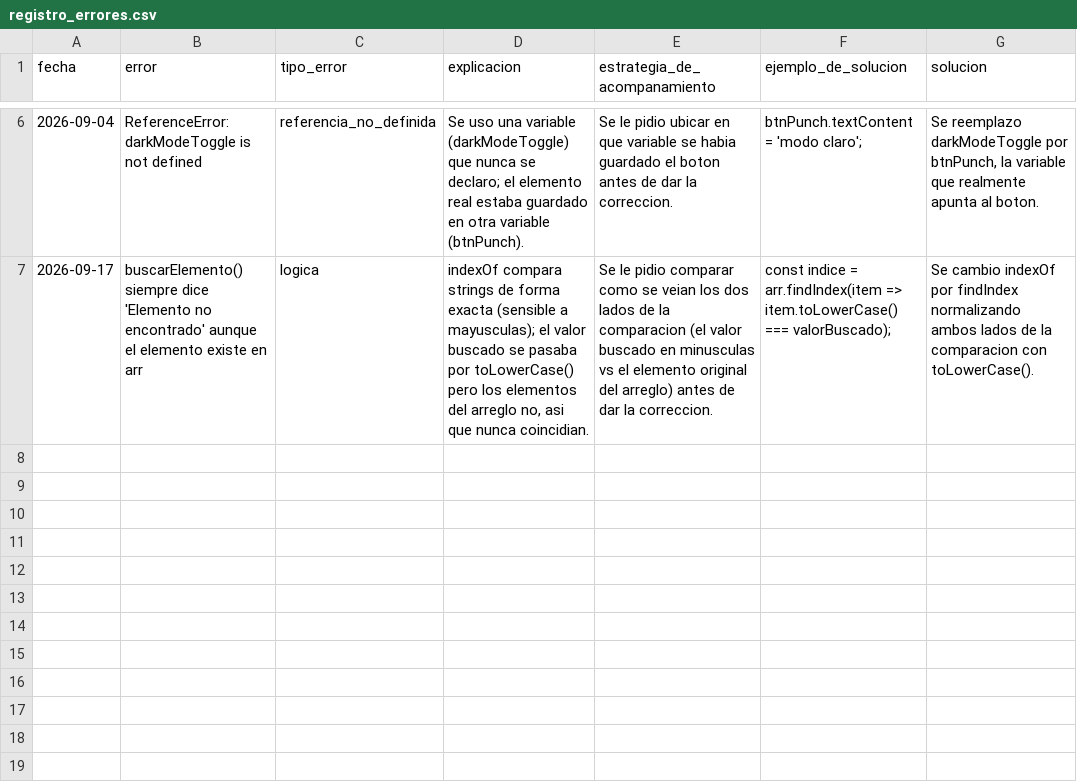
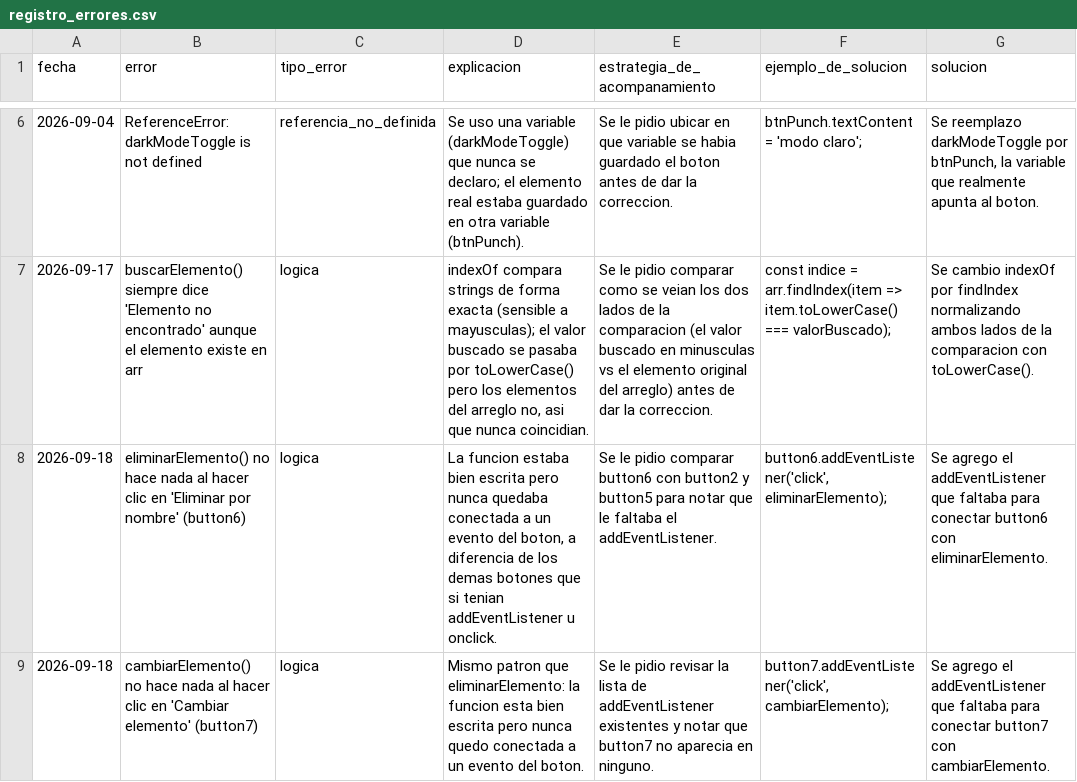
Before and after one commit to DamianBorda11/Agente, a CSV file: WORK-MEMORY/registro_errores.csv, drawn as a sheet; only a part is shown, gaps mark what is left out; the diff names each change by its address in the sheet, - before the commit and + after, or states it on an @@ line.

```diff
--- a/WORK-MEMORY/registro_errores.csv
+++ b/WORK-MEMORY/registro_errores.csv
+row 8: 2026-09-18 | eliminarElemento() no hace nada al hacer clic en 'Eliminar por nombre' (button6) | logica | La funcion estaba bien escrita pero nunca quedaba conectada a un evento del boton, a diferencia de los demas botones que si tenian addEventListener u onclick. | Se le pidio comparar button6 con button2 y button5 para notar que le faltaba el addEventListener. | button6.addEventListener('click', eliminarElemento); | Se agrego el addEventListener que faltaba para conectar button6 con eliminarElemento.
+row 9: 2026-09-18 | cambiarElemento() no hace nada al hacer clic en 'Cambiar elemento' (button7) | logica | Mismo patron que eliminarElemento: la funcion esta bien escrita pero nunca quedo conectada a un evento del boton. | Se le pidio revisar la lista de addEventListener existentes y notar que button7 no aparecia en ninguno. | button7.addEventListener('click', cambiarElemento); | Se agrego el addEventListener que faltaba para conectar button7 con cambiarElemento.
```
Also changed, not shown: 9 other files.
